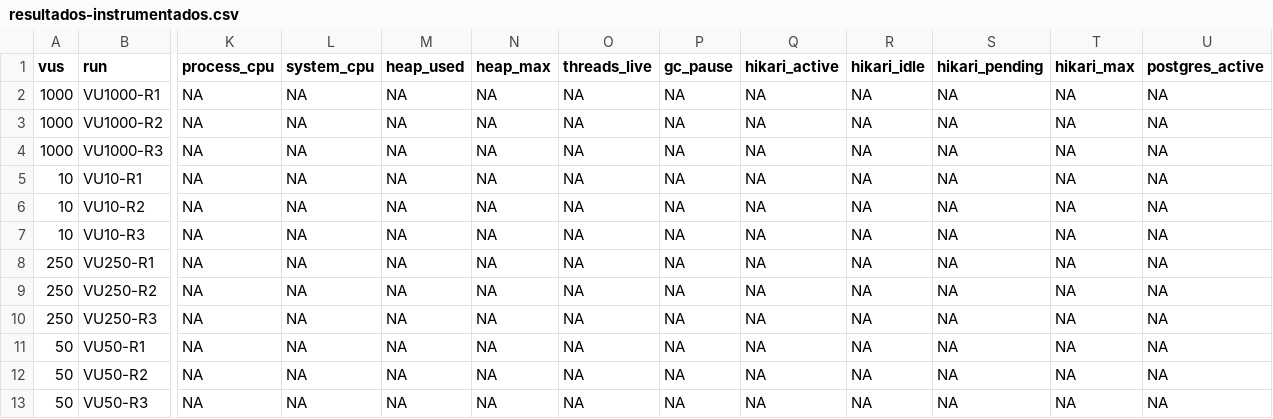
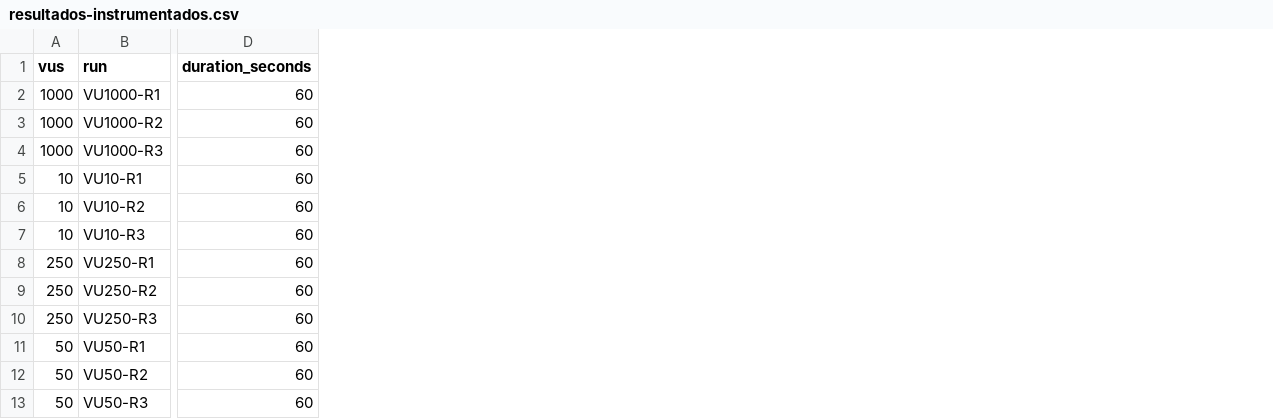
Before and after one commit to alejandro4198/RachaProo, a CSV file: experimentos/semana11-mejoras-rendimiento/01-diagnostico-concurrencia/resultados-instrumentados.csv, drawn as a sheet; only a part is shown, gaps mark what is left out; removed rows and columns are numbered as before the commit, all else as after; the diff covers the shown part only; the diff names each change by its address in the sheet, - before the commit and + after, or states it on an @@ line.

Commit message:
S11+: corregir consolidacion de telemetria instrumentada

```diff
--- a/experimentos/semana11-mejoras-rendimiento/01-diagnostico-concurrencia/resultados-instrumentados.csv
+++ b/experimentos/semana11-mejoras-rendimiento/01-diagnostico-concurrencia/resultados-instrumentados.csv
+column D (duration_seconds), rows 2-13: all 60
-column K (process_cpu), rows 2-13: all NA
-column L (system_cpu), rows 2-13: all NA
-column M (heap_used), rows 2-13: all NA
-column N (heap_max), rows 2-13: all NA
-column O (threads_live), rows 2-13: all NA
-column P (gc_pause), rows 2-13: all NA
-column Q (hikari_active), rows 2-13: all NA
-column R (hikari_idle), rows 2-13: all NA
-column S (hikari_pending), rows 2-13: all NA
-column T (hikari_max), rows 2-13: all NA
-column U (postgres_active), rows 2-13: all NA
```
Also changed, not shown: 12 added columns, 6 removed columns and 3 edited cells elsewhere in this file.
